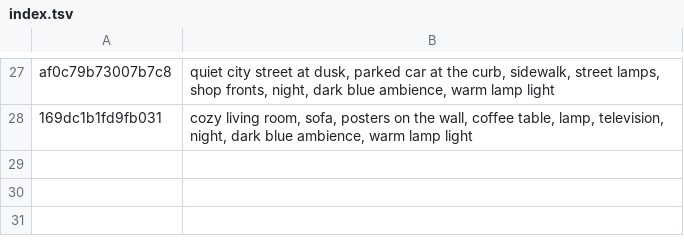
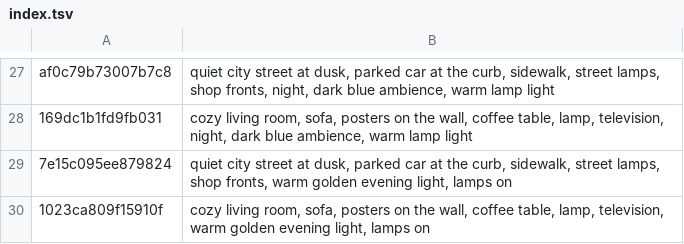
Before and after one commit to tiranno06/jt-auto, a TSV file: decors/index.tsv, drawn as a sheet; only a part is shown, gaps mark what is left out; the diff names each change by its address in the sheet, - before the commit and + after, or states it on an @@ line.

```diff
--- a/decors/index.tsv
+++ b/decors/index.tsv
+row 29: 7e15c095ee879824 | quiet city street at dusk, parked car at the curb, sidewalk, street lamps, shop fronts, warm golden evening light, lamps on
+row 30: 1023ca809f15910f | cozy living room, sofa, posters on the wall, coffee table, lamp, television, warm golden evening light, lamps on
```
Also changed, not shown: 11 other files.
